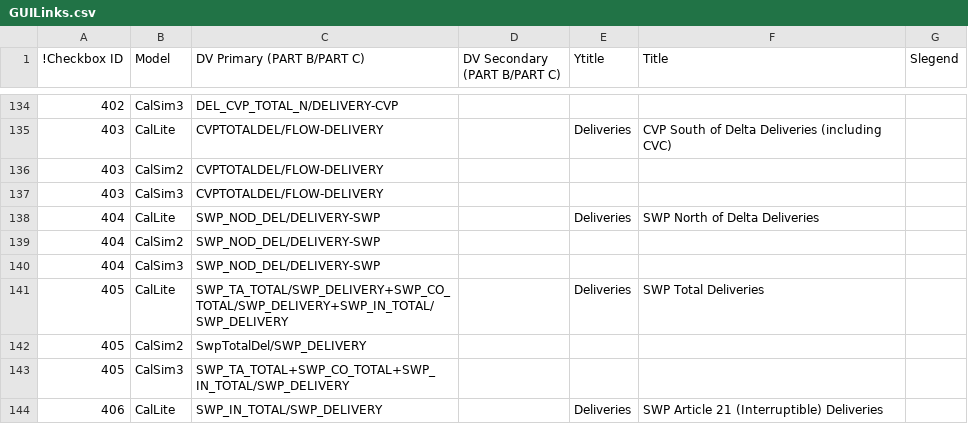
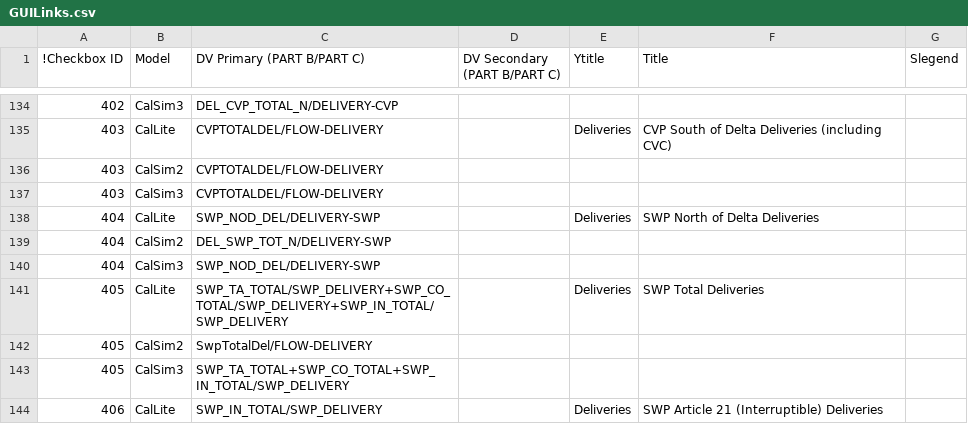
Before and after one commit to CentralValleyModeling/DWR-Enhanced-Post-Processing-Tool, a CSV file: eppt-nbui/src/main/config/GUILinks.csv, drawn as a sheet; only a part is shown, gaps mark what is left out; the diff covers the shown part only.

Commit message:
DE-298 update GUILinks delivered from Sean

```diff
--- a/eppt-nbui/src/main/config/GUILinks.csv
+++ b/eppt-nbui/src/main/config/GUILinks.csv
@@ -138,6 +138,6 @@
 404,CalLite,SWP_NOD_DEL/DELIVERY-SWP,,Deliveries,SWP North of Delta Deliveries,
-404,CalSim2,SWP_NOD_DEL/DELIVERY-SWP,,,,
+404,CalSim2,DEL_SWP_TOT_N/DELIVERY-SWP,,,,
 404,CalSim3,SWP_NOD_DEL/DELIVERY-SWP,,,,
 405,CalLite,SWP_TA_TOTAL/SWP_DELIVERY+SWP_CO_TOTAL/SWP_DELIVERY+SWP_IN_TOTAL/SWP_DELIVERY,,Deliveries,SWP Total Deliveries,
-405,CalSim2,SwpTotalDel/SWP_DELIVERY,,,,
+405,CalSim2,SwpTotalDel/FLOW-DELIVERY,,,,
 405,CalSim3,SWP_TA_TOTAL+SWP_CO_TOTAL+SWP_IN_TOTAL/SWP_DELIVERY,,,,
```
Also changed, not shown: 7 edited cells elsewhere in this file, 3 other files.
